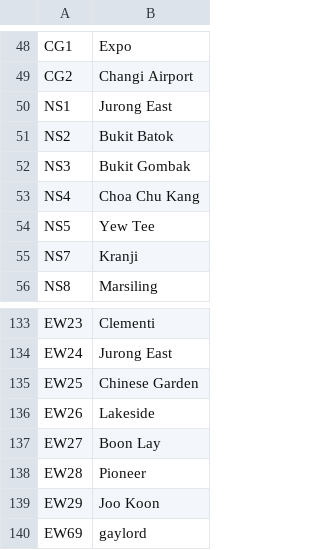
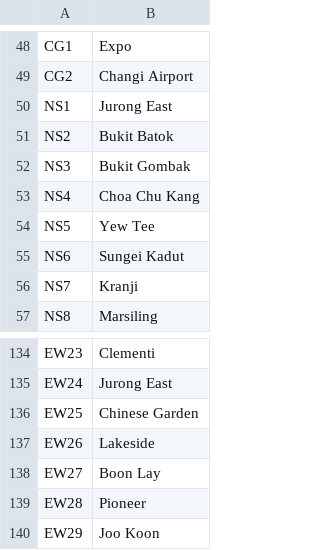
Before and after one commit to TristanCheah/DSA_Assignment, a CSV file: DSAAssignment/Stations.csv, drawn as a sheet; only a part is shown, gaps mark what is left out.

Commit message:
Adding a station in between station can now be written in Stations.csv

```diff
--- a/DSAAssignment/Stations.csv
+++ b/DSAAssignment/Stations.csv
@@ -54,2 +54,3 @@ NS4,Choa Chu Kang
 NS5,Yew Tee
+NS6,Sungei Kadut
 NS7,Kranji
@@ -139,2 +140 @@ EW28,Pioneer
 EW29,Joo Koon
-EW69,gaylord
```
Also changed, not shown: 4 other files.
